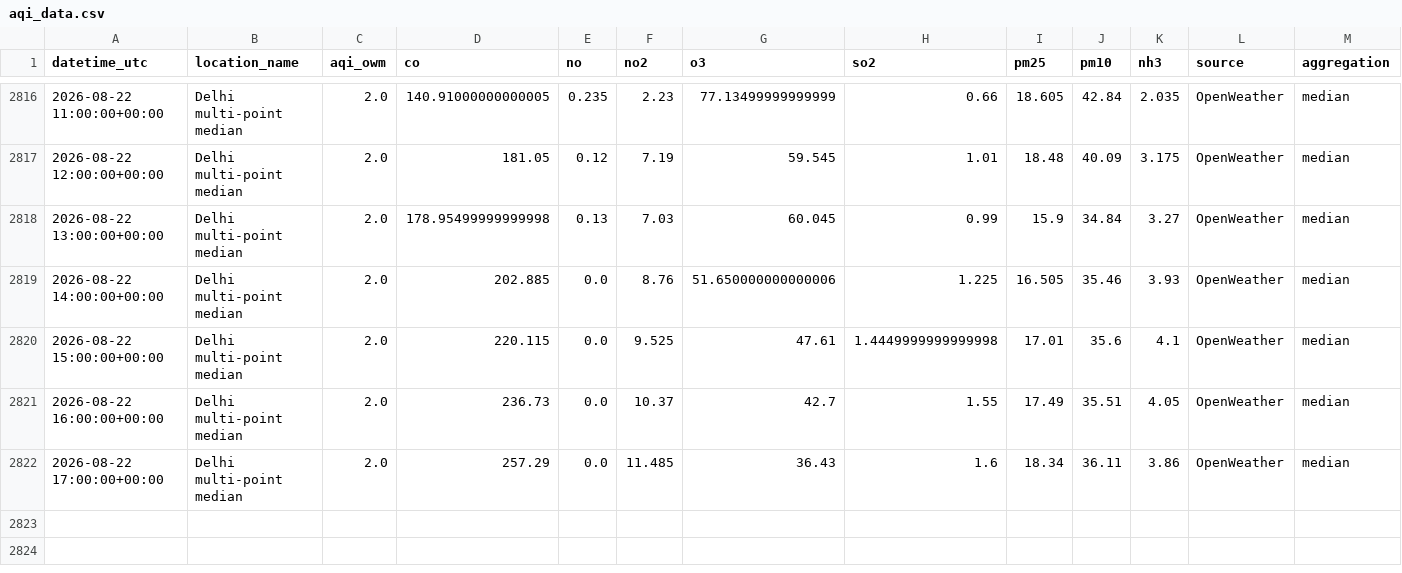
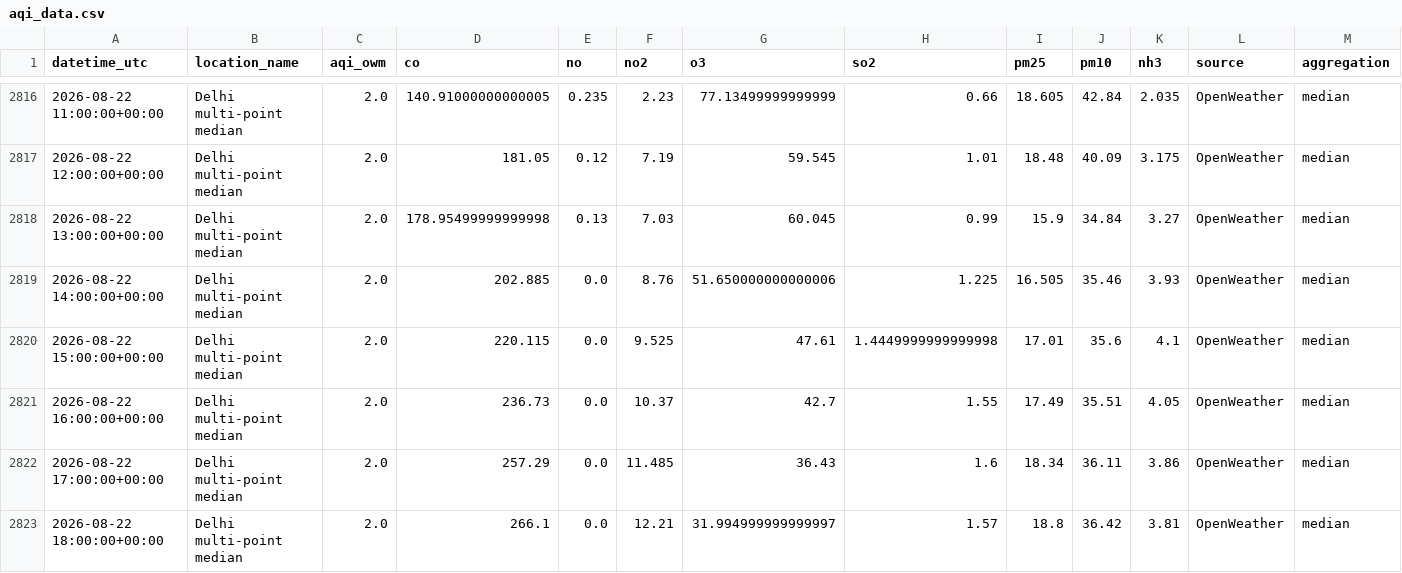
Before and after one commit to harshsharma5468/Delhi_AQI_prediction, a CSV file: aqi_data.csv, drawn as a sheet; only a part is shown, gaps mark what is left out; rows hold the shown columns only; the diff names each change by its address in the sheet, - before the commit and + after, or states it on an @@ line.

```diff
--- a/aqi_data.csv
+++ b/aqi_data.csv
+row 2823: 2026-08-22 18:00:00+00:00 | Delhi multi-point median | 2.0 | 266.1 | 0.0 | 12.21 | 31.994999999999997 | 1.57 | 18.8 | 36.42 | 3.81 | OpenWeather | median
```
Also changed, not shown: 2 other files.
